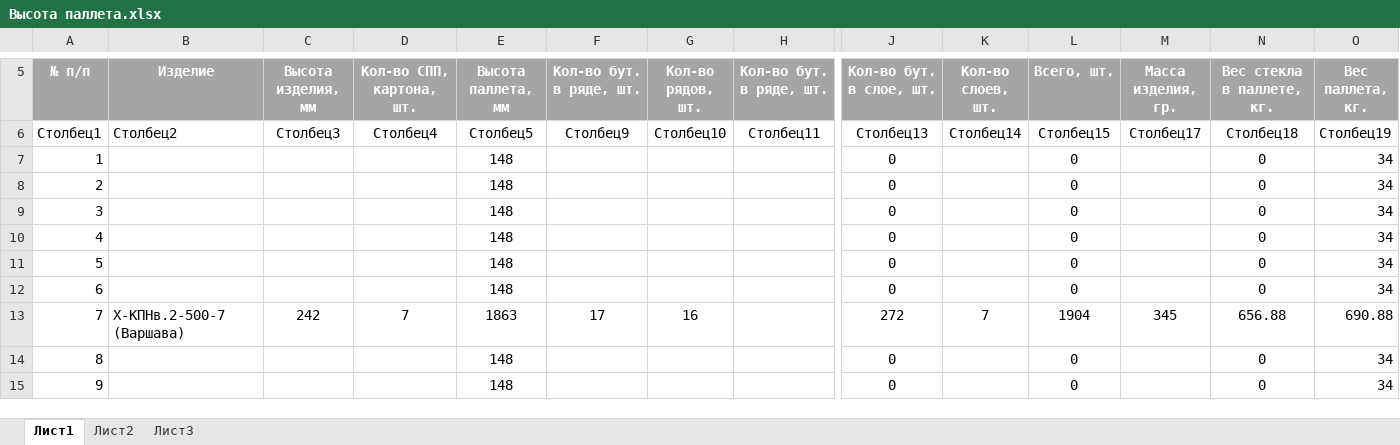
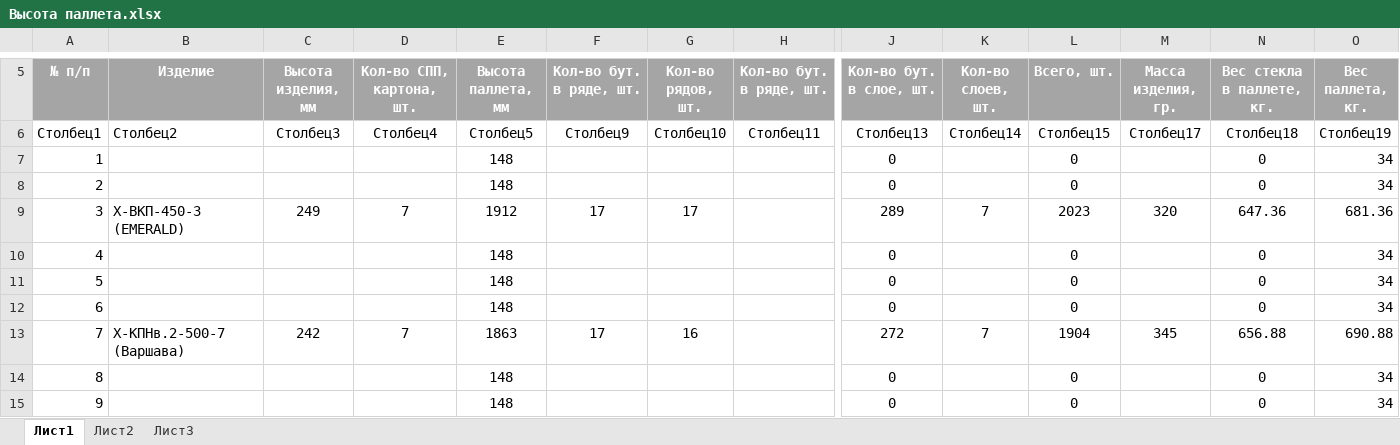
Before and after one commit to AliaksandrHaurylenka/job, an Excel workbook: Высота паллета.xlsx, sheet Лист1, drawn as a sheet; only a part is shown, gaps mark what is left out; values as stored, in another font and other column widths than the file's, no borders; table styles not drawn; the diff names each change by its address in the sheet, - before the commit and + after, or states it on an @@ line.

```diff
--- a/Высота паллета.xlsx (sheet Лист1)
+++ b/Высота паллета.xlsx (sheet Лист1)
-B9 (Изделие): (empty)
+B9 (Изделие): Х-ВКП-450-3 (EMERALD)
-C9 (Высота изделия, мм): (empty)
+C9 (Высота изделия, мм): 249
-D9 (Кол-во СПП, картона, шт.): (empty)
+D9 (Кол-во СПП, картона, шт.): 7
-E9 (Высота паллета, мм): 148
+E9 (Высота паллета, мм): 1912
-F9 (Кол-во бут. в ряде, шт.): (empty)
+F9 (Кол-во бут. в ряде, шт.): 17
-G9 (Кол-во рядов, шт.): (empty)
+G9 (Кол-во рядов, шт.): 17
-J9 (Кол-во бут. в слое, шт.): 0
+J9 (Кол-во бут. в слое, шт.): 289
-K9 (Кол-во слоев, шт.): (empty)
+K9 (Кол-во слоев, шт.): 7
-L9 (Всего, шт.): 0
+L9 (Всего, шт.): 2023
-M9 (Масса изделия, гр.): (empty)
+M9 (Масса изделия, гр.): 320
-N9 (Вес стекла в паллете, кг.): 0
+N9 (Вес стекла в паллете, кг.): 647.36
-O9 (Вес паллета, кг.): 34
+O9 (Вес паллета, кг.): 681.36
```
Also changed, not shown: Job Data.xlsx, 11 other files.
